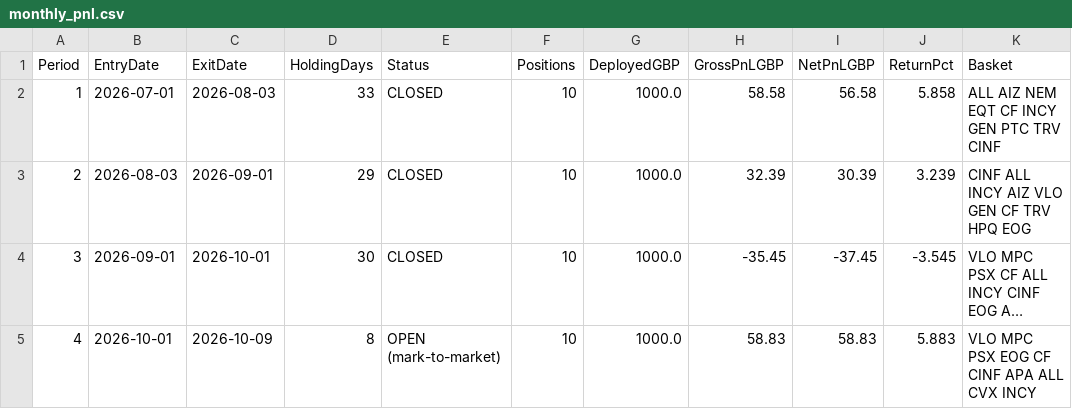
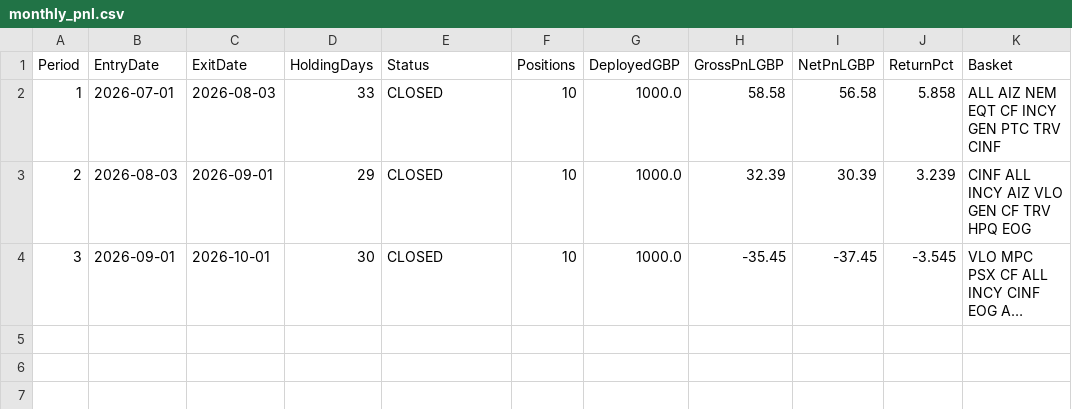
Before and after one commit to MrinalBhargava/sp500-dashboard, a CSV file: monthly_pnl.csv, drawn as a sheet; long unchanged cells end in …; the diff names each change by its address in the sheet, - before the commit and + after, or states it on an @@ line.

```diff
--- a/monthly_pnl.csv
+++ b/monthly_pnl.csv
-row 5: 4 | 2026-10-01 | 2026-10-09 | 8 | OPEN (mark-to-market) | 10 | 1000.0 | 58.83 | 58.83 | 5.883 | VLO MPC PSX EOG CF CINF APA ALL CVX INCY
```
Also changed, not shown: monthly_positions.csv.
